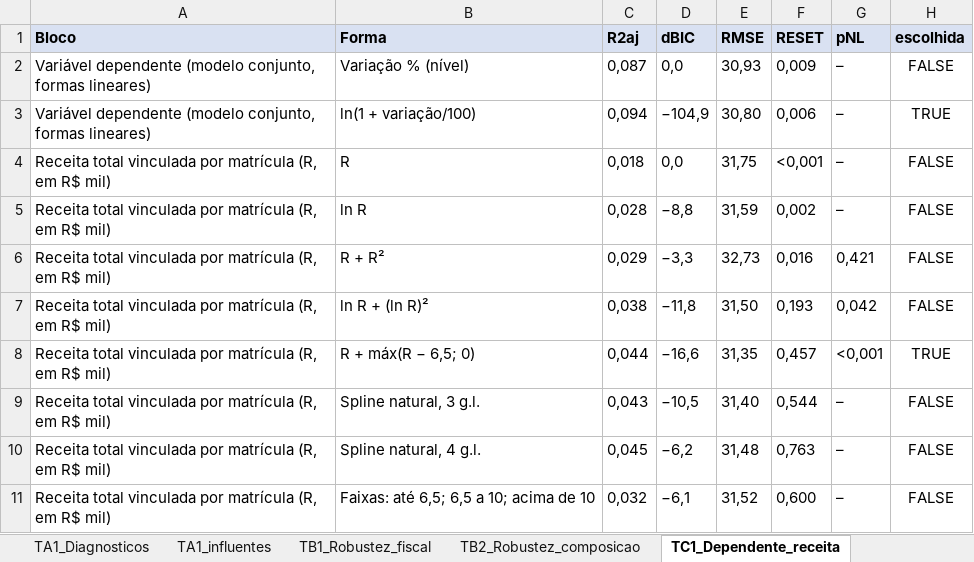
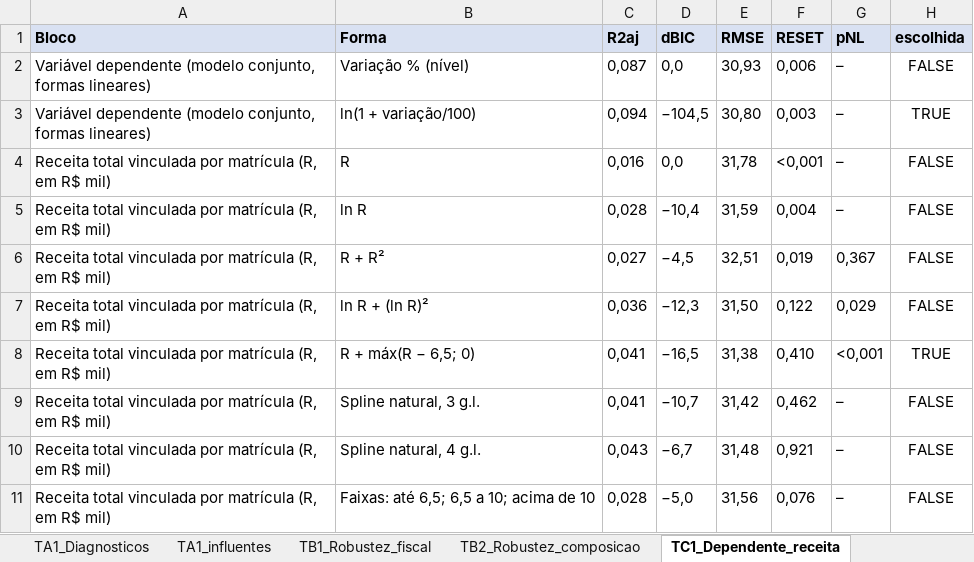
Before and after one commit to lucaslaguardia03/tcc, an Excel workbook: data/correlacoes.xlsx, sheet TC1_Dependente_receita, drawn as a sheet; values as stored, in another font and other column widths than the file's, no borders; the diff names each change by its address in the sheet, - before the commit and + after, or states it on an @@ line.

```diff
--- a/data/correlacoes.xlsx (sheet TC1_Dependente_receita)
+++ b/data/correlacoes.xlsx (sheet TC1_Dependente_receita)
-F2 (RESET): 0,009
+F2 (RESET): 0,006
-D3 (dBIC): −104,9
+D3 (dBIC): −104,5
-F3 (RESET): 0,006
+F3 (RESET): 0,003
-C4 (R2aj): 0,018
+C4 (R2aj): 0,016
-E4 (RMSE): 31,75
+E4 (RMSE): 31,78
-D5 (dBIC): −8,8
+D5 (dBIC): −10,4
-F5 (RESET): 0,002
+F5 (RESET): 0,004
-C6 (R2aj): 0,029
+C6 (R2aj): 0,027
-D6 (dBIC): −3,3
+D6 (dBIC): −4,5
-E6 (RMSE): 32,73
+E6 (RMSE): 32,51
-F6 (RESET): 0,016
+F6 (RESET): 0,019
-G6 (pNL): 0,421
+G6 (pNL): 0,367
-C7 (R2aj): 0,038
+C7 (R2aj): 0,036
-D7 (dBIC): −11,8
+D7 (dBIC): −12,3
-F7 (RESET): 0,193
+F7 (RESET): 0,122
-G7 (pNL): 0,042
+G7 (pNL): 0,029
-C8 (R2aj): 0,044
+C8 (R2aj): 0,041
-D8 (dBIC): −16,6
+D8 (dBIC): −16,5
-E8 (RMSE): 31,35
+E8 (RMSE): 31,38
-F8 (RESET): 0,457
+F8 (RESET): 0,410
-C9 (R2aj): 0,043
+C9 (R2aj): 0,041
-D9 (dBIC): −10,5
+D9 (dBIC): −10,7
-E9 (RMSE): 31,40
+E9 (RMSE): 31,42
-F9 (RESET): 0,544
+F9 (RESET): 0,462
-C10 (R2aj): 0,045
+C10 (R2aj): 0,043
-D10 (dBIC): −6,2
+D10 (dBIC): −6,7
-F10 (RESET): 0,763
+F10 (RESET): 0,921
-C11 (R2aj): 0,032
+C11 (R2aj): 0,028
-D11 (dBIC): −6,1
+D11 (dBIC): −5,0
-E11 (RMSE): 31,52
+E11 (RMSE): 31,56
-F11 (RESET): 0,600
+F11 (RESET): 0,076
```
Also changed, not shown: sheet 5_Coeficientes, sheet 2_Dependente, sheet 3a_Receita, sheet TB1_Robustez_fiscal, sheet 5_Curva_receita, sheet 5_Diagnosticos, 13 more sheets, other sheet tabs, data/teste_forma_funcional.xlsx, 2 other files.
